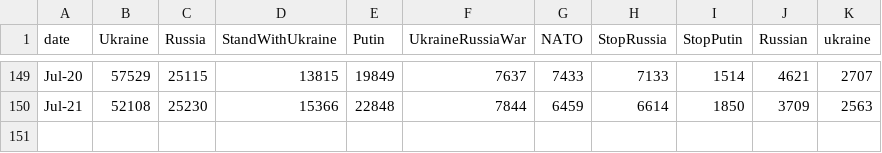
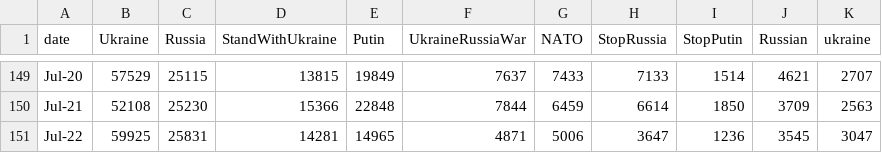
Before and after one commit to alexdrk14/RussiaUkraineWar, a CSV file: data/daily_hashtags.csv, drawn as a sheet; only a part is shown, gaps mark what is left out.

Commit message:
Update data

```diff
--- a/data/daily_hashtags.csv
+++ b/data/daily_hashtags.csv
@@ -150 +150,2 @@ Jul-20,57529,25115,13815,19849,7637,7433,7133,1514,4621,2707
 Jul-21,52108,25230,15366,22848,7844,6459,6614,1850,3709,2563
+Jul-22,59925,25831,14281,14965,4871,5006,3647,1236,3545,3047
```
Also changed, not shown: data/all_languages_data.csv, data/daily_lang.csv, 3 other files.
